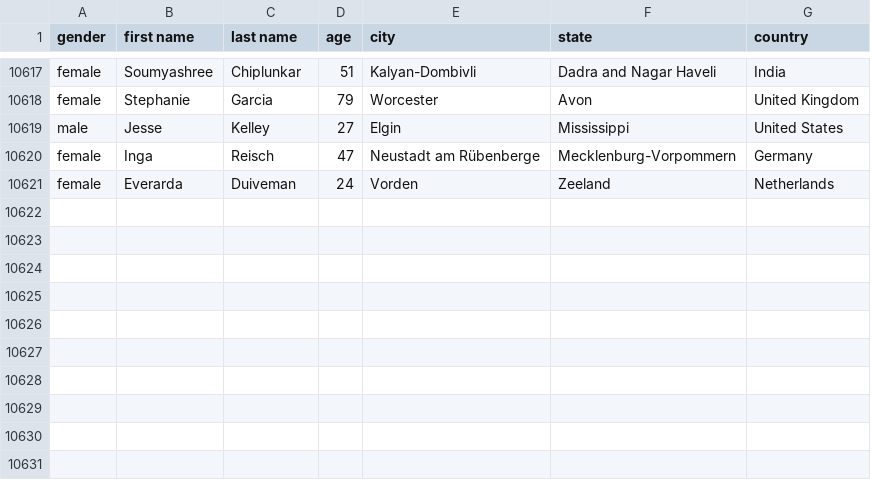
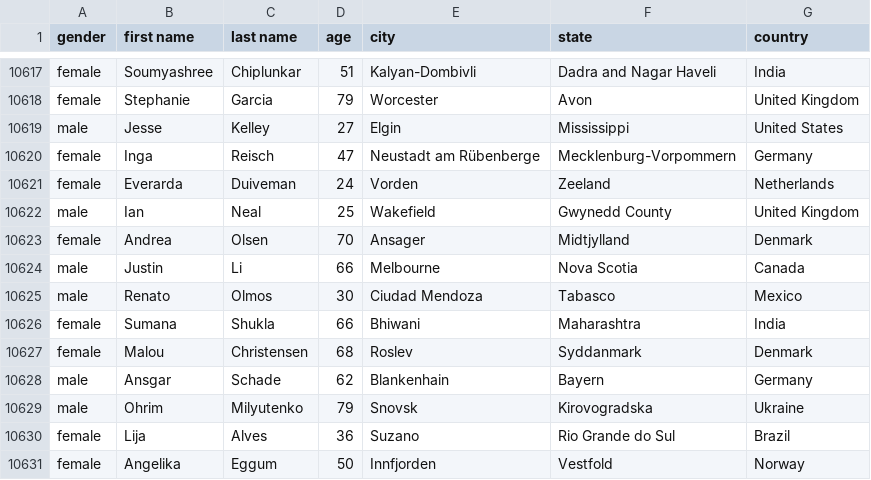
Before and after one commit to AhmadMHanif7/GitHub-Actions-Test, a CSV file: data/person_data.csv, drawn as a sheet; only a part is shown, gaps mark what is left out; the diff names each change by its address in the sheet, - before the commit and + after, or states it on an @@ line.

```diff
--- a/data/person_data.csv
+++ b/data/person_data.csv
+row 10622: male | Ian | Neal | 25 | Wakefield | Gwynedd County | United Kingdom
+row 10623: female | Andrea | Olsen | 70 | Ansager | Midtjylland | Denmark
+row 10624: male | Justin | Li | 66 | Melbourne | Nova Scotia | Canada
+row 10625: male | Renato | Olmos | 30 | Ciudad Mendoza | Tabasco | Mexico
+row 10626: female | Sumana | Shukla | 66 | Bhiwani | Maharashtra | India
+row 10627: female | Malou | Christensen | 68 | Roslev | Syddanmark | Denmark
+row 10628: male | Ansgar | Schade | 62 | Blankenhain | Bayern | Germany
+row 10629: male | Ohrim | Milyutenko | 79 | Snovsk | Kirovogradska | Ukraine
+row 10630: female | Lija | Alves | 36 | Suzano | Rio Grande do Sul | Brazil
+row 10631: female | Angelika | Eggum | 50 | Innfjorden | Vestfold | Norway
```
